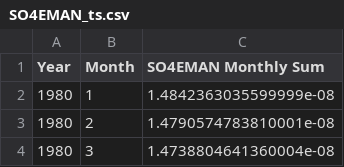
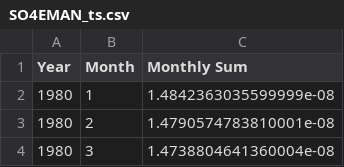
Before and after one commit to kmotia/ds2_final, a CSV file: SO4EMAN_ts.csv, drawn as a sheet; only a part is shown.

```diff
--- a/SO4EMAN_ts.csv
+++ b/SO4EMAN_ts.csv
@@ -1,2 +1,2 @@
-Year,Month,SO4EMAN Monthly Sum
+Year,Month,Monthly Sum
 1980,1,1.4842363035599999e-08
```
Also changed, not shown: BCEMAN_ts.csv, OCEMAN_ts.csv, 11 other files.
